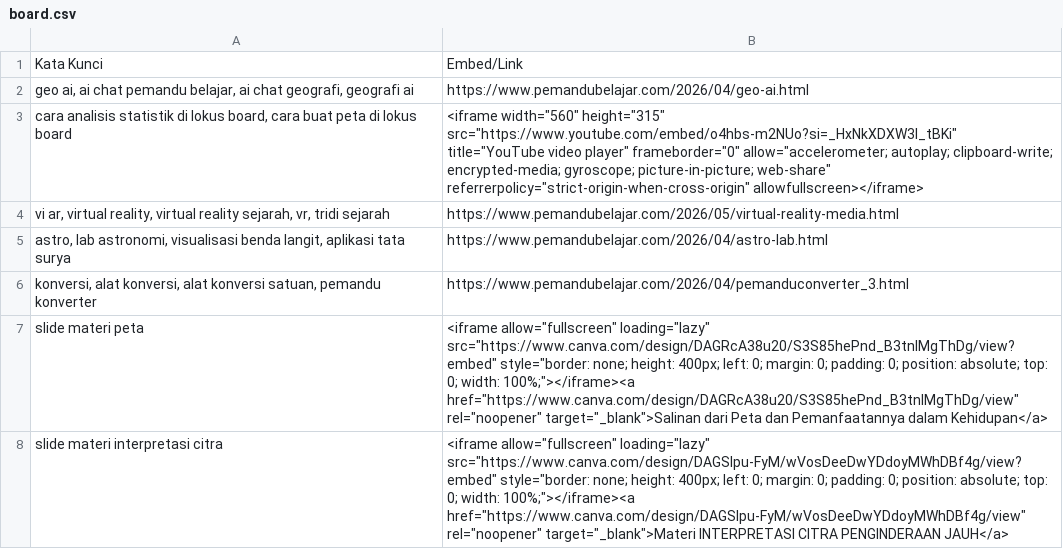
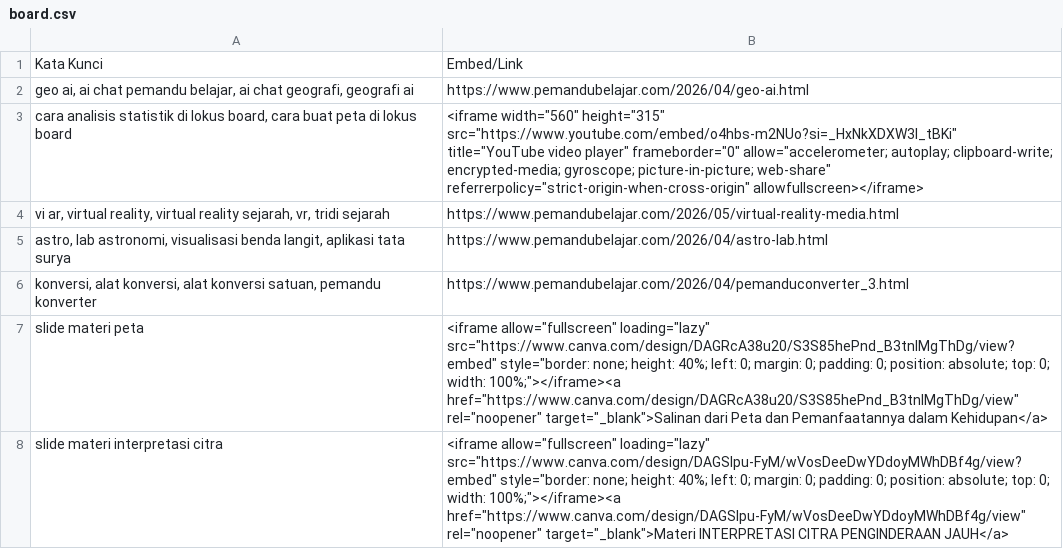
Before and after one commit to gpmlabuangnamrole-cell/Boarda, a CSV file: board.csv, drawn as a sheet.

Commit message:
Update board.csv

```diff
--- a/board.csv
+++ b/board.csv
@@ -6,3 +6,3 @@
 "konversi, alat konversi, alat konversi satuan, pemandu konverter","https://www.pemandubelajar.com/2026/04/pemanduconverter_3.html"
-"slide materi peta","<iframe allow=""fullscreen"" loading=""lazy"" src=""https://www.canva.com/design/DAGRcA38u20/S3S85hePnd_B3tnIMgThDg/view?embed"" style=""border: none; height: 400px; left: 0; margin: 0; padding: 0; position: absolute; top: 0; width: 100%;""></iframe><a href=""https://www.canva.com/design/DAGRcA38u20/S3S85hePnd_B3tnIMgThDg/view"" rel=""noopener"" target=""_blank"">Salinan dari Peta dan Pemanfaatannya dalam Kehidupan</a>"
-"slide materi interpretasi citra","<iframe allow=""fullscreen"" loading=""lazy"" src=""https://www.canva.com/design/DAGSlpu-FyM/wVosDeeDwYDdoyMWhDBf4g/view?embed"" style=""border: none; height: 400px; left: 0; margin: 0; padding: 0; position: absolute; top: 0; width: 100%;""></iframe><a href=""https://www.canva.com/design/DAGSlpu-FyM/wVosDeeDwYDdoyMWhDBf4g/view"" rel=""noopener"" target=""_blank"">Materi INTERPRETASI CITRA PENGINDERAAN JAUH</a>"
+"slide materi peta","<iframe allow=""fullscreen"" loading=""lazy"" src=""https://www.canva.com/design/DAGRcA38u20/S3S85hePnd_B3tnIMgThDg/view?embed"" style=""border: none; height: 40%; left: 0; margin: 0; padding: 0; position: absolute; top: 0; width: 100%;""></iframe><a href=""https://www.canva.com/design/DAGRcA38u20/S3S85hePnd_B3tnIMgThDg/view"" rel=""noopener"" target=""_blank"">Salinan dari Peta dan Pemanfaatannya dalam Kehidupan</a>"
+"slide materi interpretasi citra","<iframe allow=""fullscreen"" loading=""lazy"" src=""https://www.canva.com/design/DAGSlpu-FyM/wVosDeeDwYDdoyMWhDBf4g/view?embed"" style=""border: none; height: 40%; left: 0; margin: 0; padding: 0; position: absolute; top: 0; width: 100%;""></iframe><a href=""https://www.canva.com/design/DAGSlpu-FyM/wVosDeeDwYDdoyMWhDBf4g/view"" rel=""noopener"" target=""_blank"">Materi INTERPRETASI CITRA PENGINDERAAN JAUH</a>"
```
